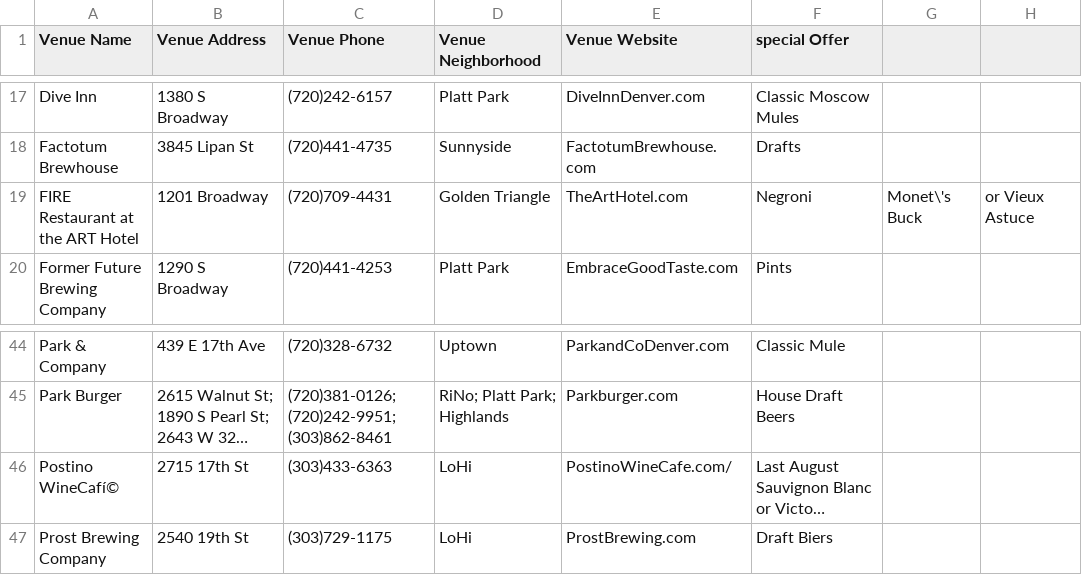
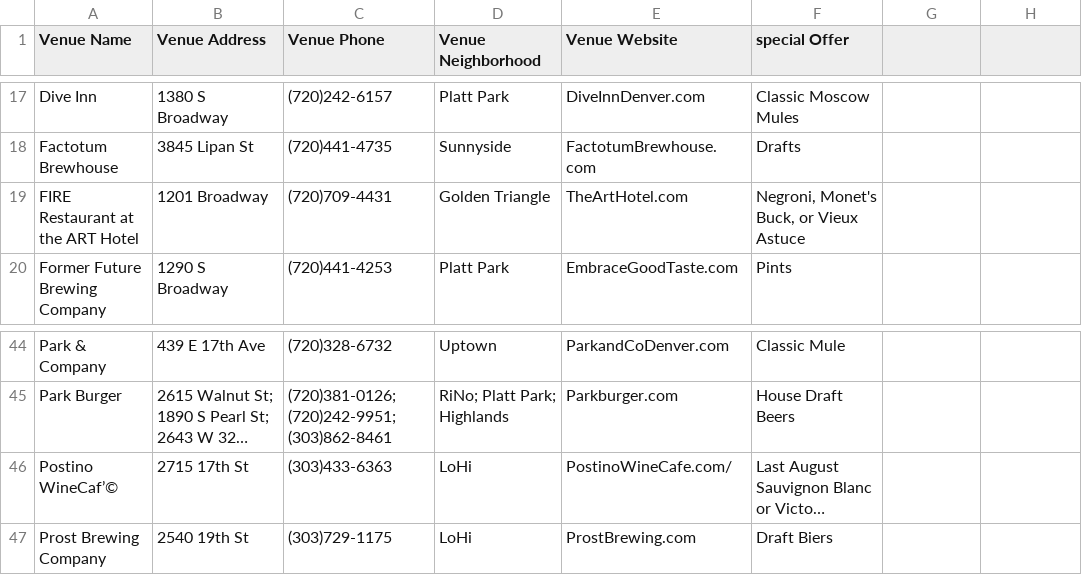
Before and after one commit to notmarkmiranda/passport-helper, a CSV file: db/csv/2016DenverDrinks.csv, drawn as a sheet; only a part is shown, gaps mark what is left out; long unchanged cells end in …; the diff names each change by its address in the sheet, - before the commit and + after, or states it on an @@ line.

```diff
--- a/db/csv/2016DenverDrinks.csv
+++ b/db/csv/2016DenverDrinks.csv
-F19 (special Offer): Negroni
+F19 (special Offer): Negroni, Monet's Buck, or Vieux Astuce
-G19: Monet\'s Buck
+G19: (empty)
-H19: or Vieux Astuce
+H19: (empty)
-A46 (Venue Name): Postino WineCafí©
+A46 (Venue Name): Postino WineCaf’©
```
Also changed, not shown: 7 other files.
